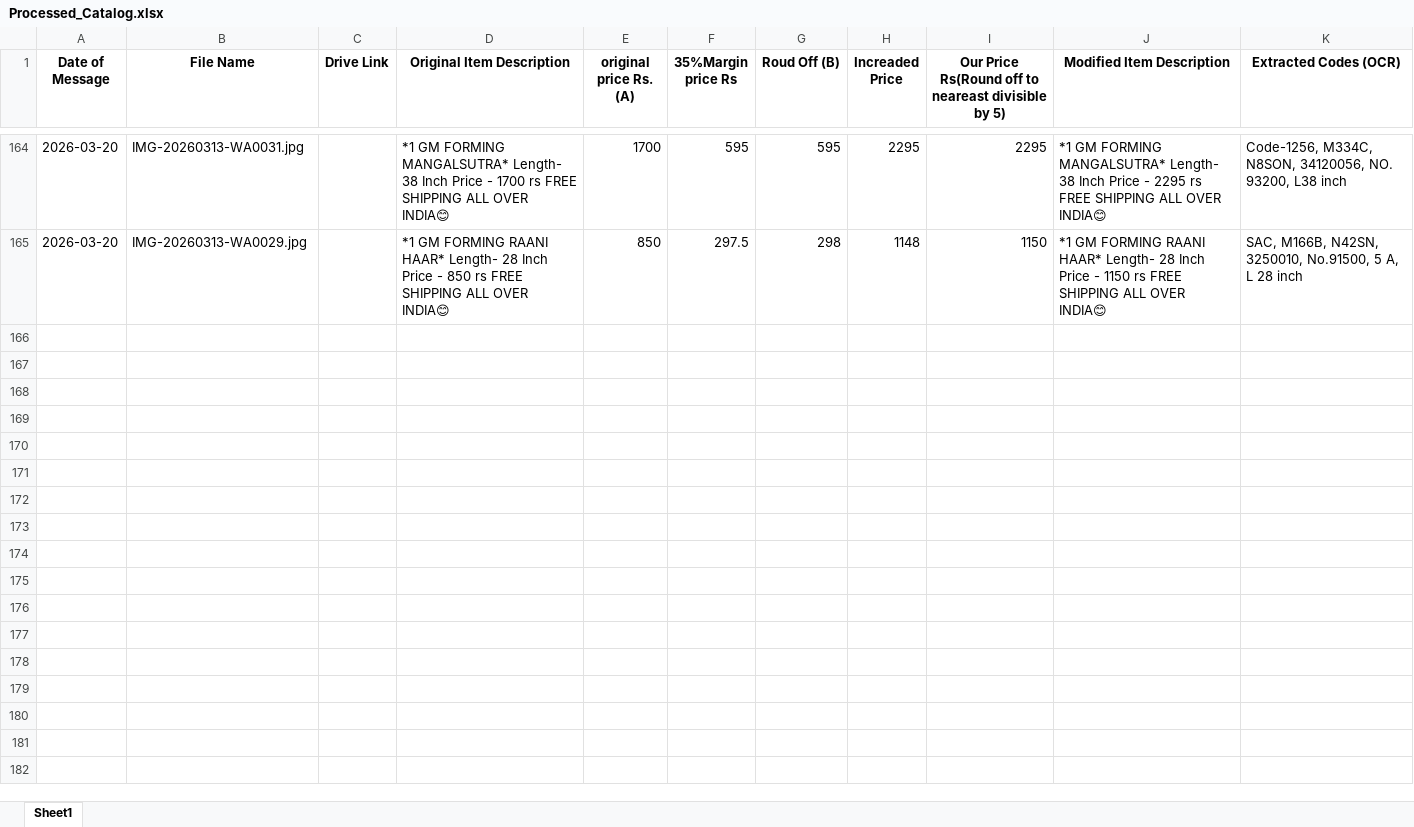
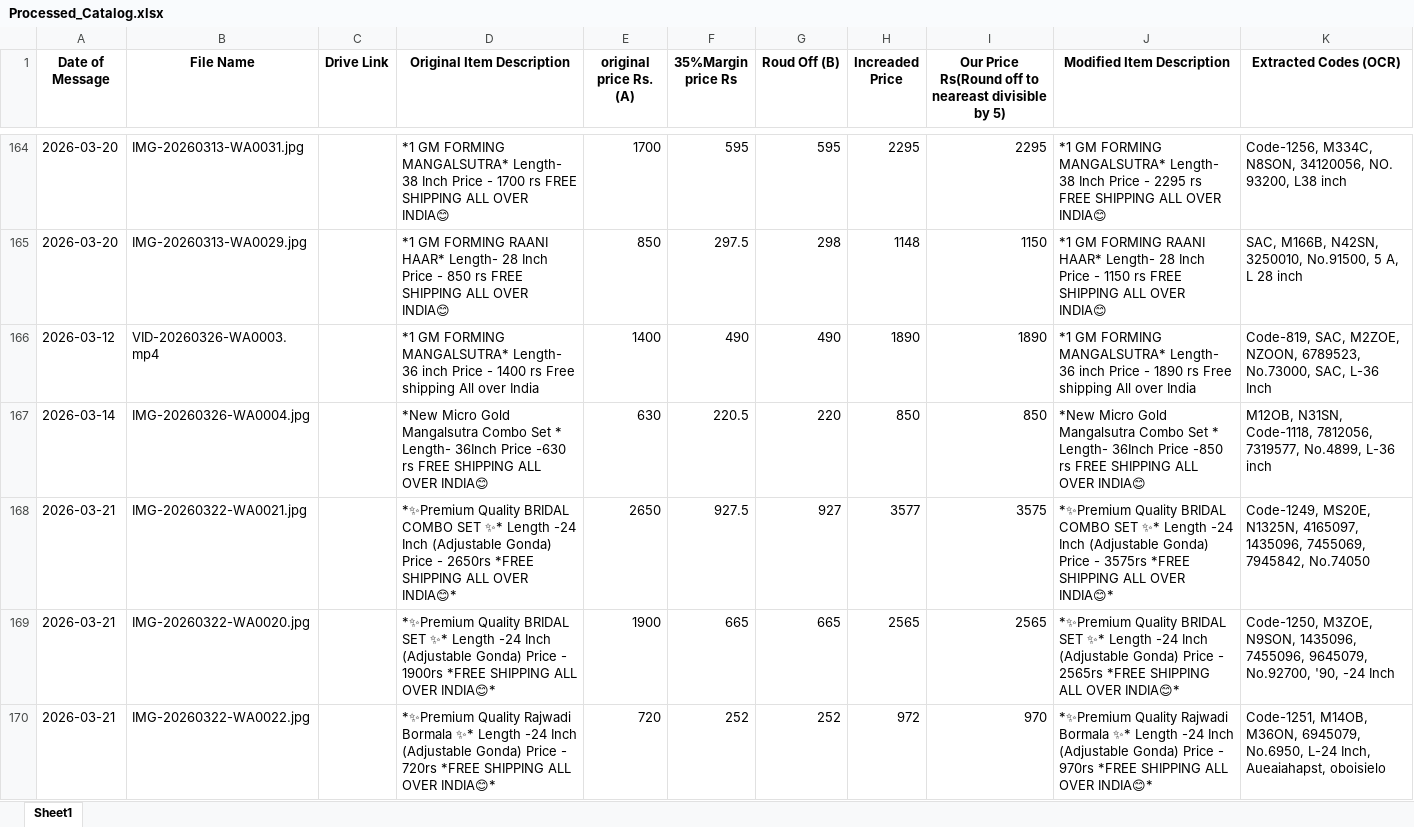
Before and after one commit to ryuk205/Inventory, an Excel workbook: Processed_Catalog.xlsx, sheet Sheet1, drawn as a sheet; only a part is shown, gaps mark what is left out; values as stored, in another font and other column widths than the file's, no borders; the diff covers the shown part only; the diff names each change by its address in the sheet, - before the commit and + after, or states it on an @@ line.

```diff
--- a/Processed_Catalog.xlsx (sheet Sheet1)
+++ b/Processed_Catalog.xlsx (sheet Sheet1)
+row 166: 2026-03-12 | VID-20260326-WA0003.mp4 |  | *1 GM FORMING MANGALSUTRA* Length- 36 inch Price - 1400 rs Free shipping All over India | 1400 | 490 | 490 | 1890 | 1890 | *1 GM FORMING MANGALSUTRA* Length- 36 inch Price - 1890 rs Free shipping All over India | Code-819, SAC, M2ZOE, NZOON, 6789523, No.73000, SAC, L-36 Inch
+row 167: 2026-03-14 | IMG-20260326-WA0004.jpg |  | *New Micro Gold Mangalsutra Combo Set * Length- 36Inch Price -630 rs FREE SHIPPING ALL OVER INDIA😊 | 630 | 220.5 | 220 | 850 | 850 | *New Micro Gold Mangalsutra Combo Set * Length- 36Inch Price -850 rs FREE SHIPPING ALL OVER INDIA😊 | M12OB, N31SN, Code-1118, 7812056, 7319577, No.4899, L-36 inch
+row 168: 2026-03-21 | IMG-20260322-WA0021.jpg |  | *✨Premium Quality BRIDAL COMBO SET ✨* Length -24 Inch (Adjustable Gonda) Price - 2650rs *FREE SHIPPING ALL OVER INDIA😊* | 2650 | 927.5 | 927 | 3577 | 3575 | *✨Premium Quality BRIDAL COMBO SET ✨* Length -24 Inch (Adjustable Gonda) Price - 3575rs *FREE SHIPPING ALL OVER INDIA😊* | Code-1249, MS20E, N1325N, 4165097, 1435096, 7455069, 7945842, No.74050
+row 169: 2026-03-21 | IMG-20260322-WA0020.jpg |  | *✨Premium Quality BRIDAL SET ✨* Length -24 Inch (Adjustable Gonda) Price - 1900rs *FREE SHIPPING ALL OVER INDIA😊* | 1900 | 665 | 665 | 2565 | 2565 | *✨Premium Quality BRIDAL SET ✨* Length -24 Inch (Adjustable Gonda) Price - 2565rs *FREE SHIPPING ALL OVER INDIA😊* | Code-1250, M3ZOE, N9SON, 1435096, 7455096, 9645079, No.92700, '90, -24 Inch
+row 170: 2026-03-21 | IMG-20260322-WA0022.jpg |  | *✨Premium Quality Rajwadi Bormala ✨* Length -24 Inch (Adjustable Gonda) Price - 720rs *FREE SHIPPING ALL OVER INDIA😊* | 720 | 252 | 252 | 972 | 970 | *✨Premium Quality Rajwadi Bormala ✨* Length -24 Inch (Adjustable Gonda) Price - 970rs *FREE SHIPPING ALL OVER INDIA😊* | Code-1251, M14OB, M36ON, 6945079, No.6950, L-24 Inch, Aueaiahapst, oboisielo
```
Also changed, not shown: 51 added rows elsewhere in this sheet, 2 other files.
